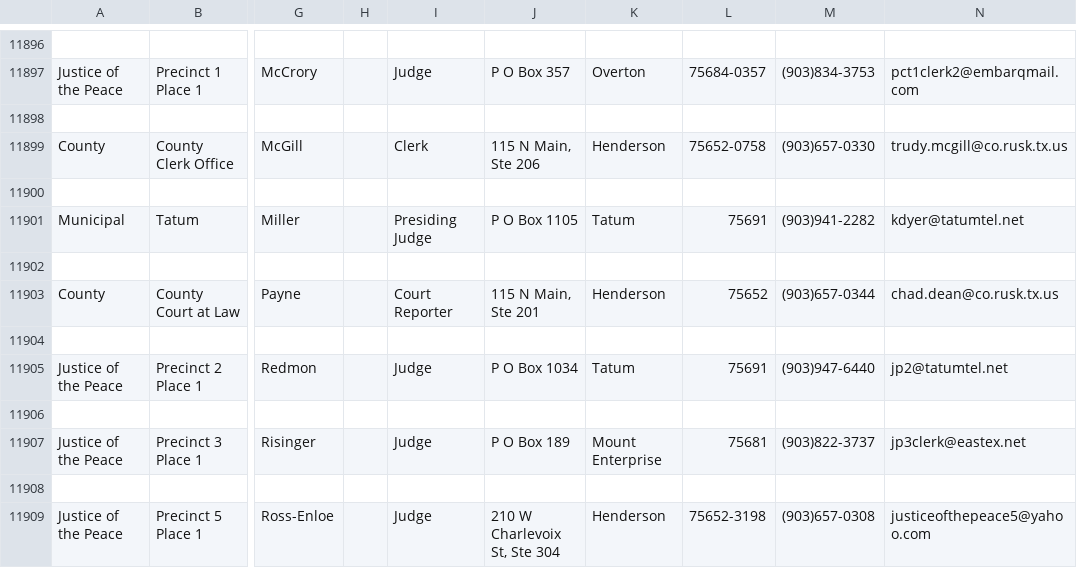
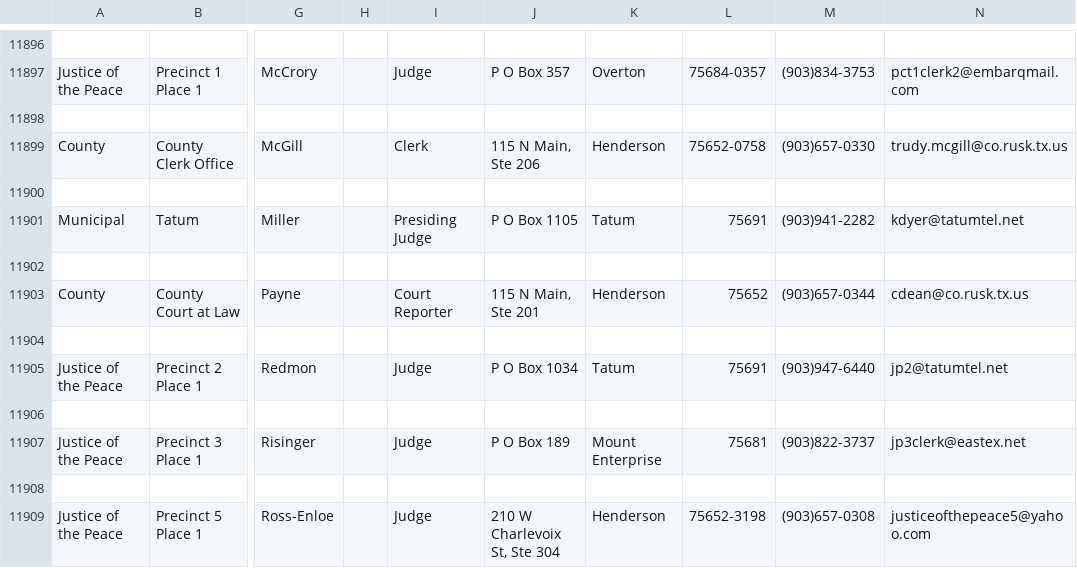
Before and after one commit to tjdaley/payment_redirect, a TSV file: app/util/data/court_directory_cache.tsv, drawn as a sheet; only a part is shown, gaps mark what is left out; the diff covers the shown part only; the diff names each change by its address in the sheet, - before the commit and + after, or states it on an @@ line.

```diff
--- a/app/util/data/court_directory_cache.tsv
+++ b/app/util/data/court_directory_cache.tsv
-N11903: chad.dean@co.rusk.tx.us
+N11903: cdean@co.rusk.tx.us
```
Also changed, not shown: 2 added rows, 2 removed rows and 10 edited cells elsewhere in this file, 1 other file.
